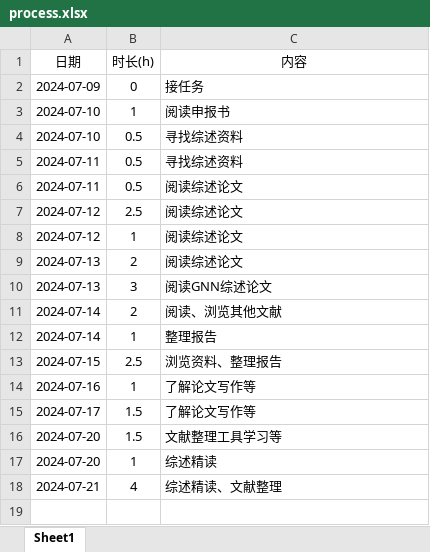
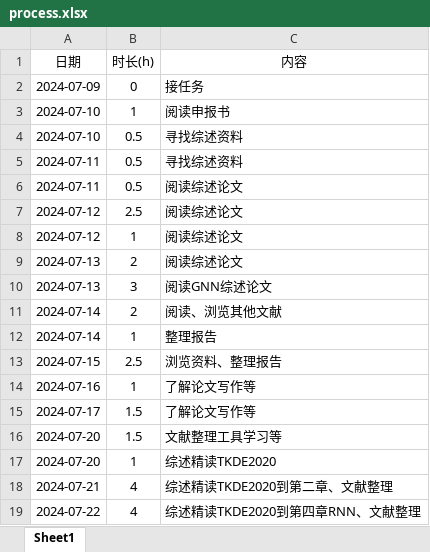
Before and after one commit to lr580/trafficFlowPredictionSurvey, an Excel workbook: process.xlsx, sheet Sheet1, drawn as a sheet; values as stored, in another font and other column widths than the file's, no borders; the diff names each change by its address in the sheet, - before the commit and + after, or states it on an @@ line.

```diff
--- a/process.xlsx (sheet Sheet1)
+++ b/process.xlsx (sheet Sheet1)
-C17 (内容): 综述精读
+C17 (内容): 综述精读TKDE2020
-C18 (内容): 综述精读、文献整理
+C18 (内容): 综述精读TKDE2020到第二章、文献整理
+row 19: 2024-07-22 | 4 | 综述精读TKDE2020到第四章RNN、文献整理
```
Also changed, not shown: 1 other file.
